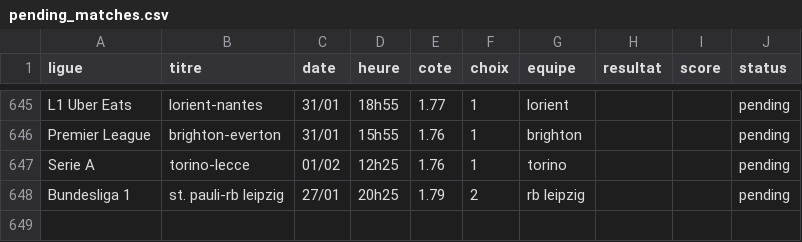
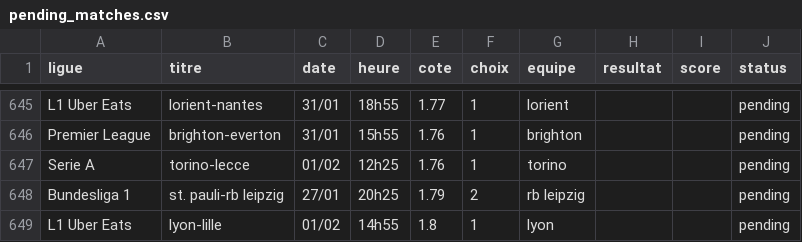
Before and after one commit to DavidSlskB/AlgoPari, a CSV file: data/pending_matches.csv, drawn as a sheet; only a part is shown, gaps mark what is left out.

```diff
--- a/data/pending_matches.csv
+++ b/data/pending_matches.csv
@@ -648 +648,2 @@ Serie A,torino-lecce,01/02,12h25,1.76,1,torino,,,pending
 Bundesliga 1,st. pauli-rb leipzig,27/01,20h25,1.79,2,rb leipzig,,,pending
+L1 Uber Eats,lyon-lille,01/02,14h55,1.8,1,lyon,,,pending
```
Also changed, not shown: 1 other file.
